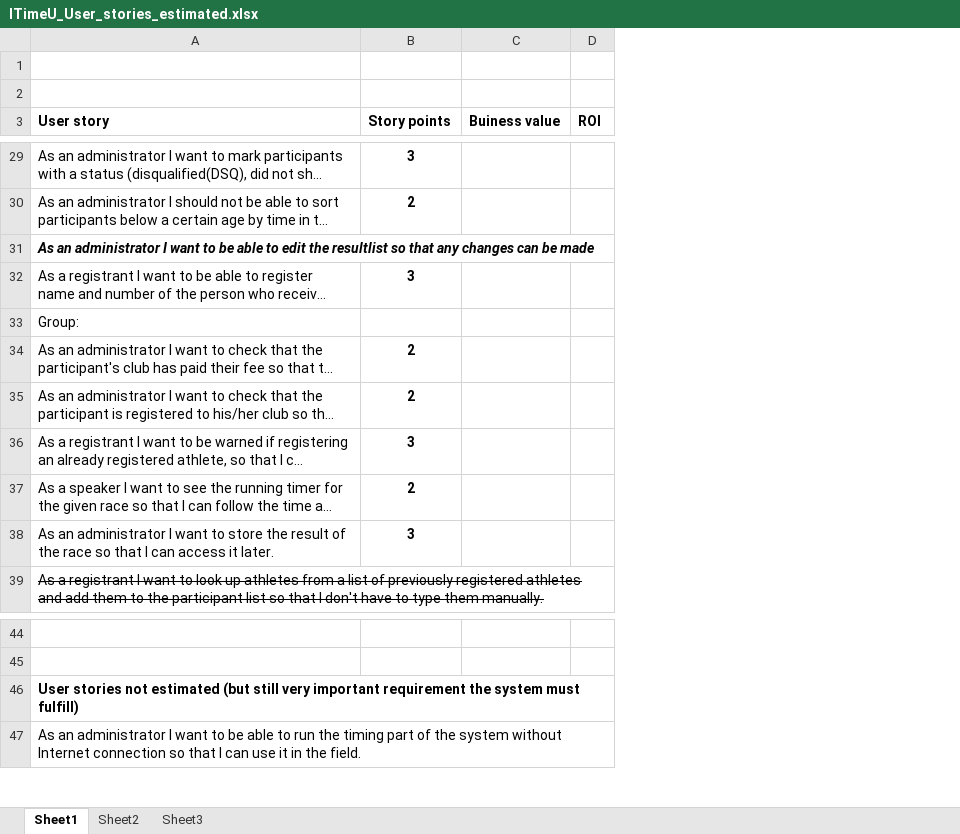
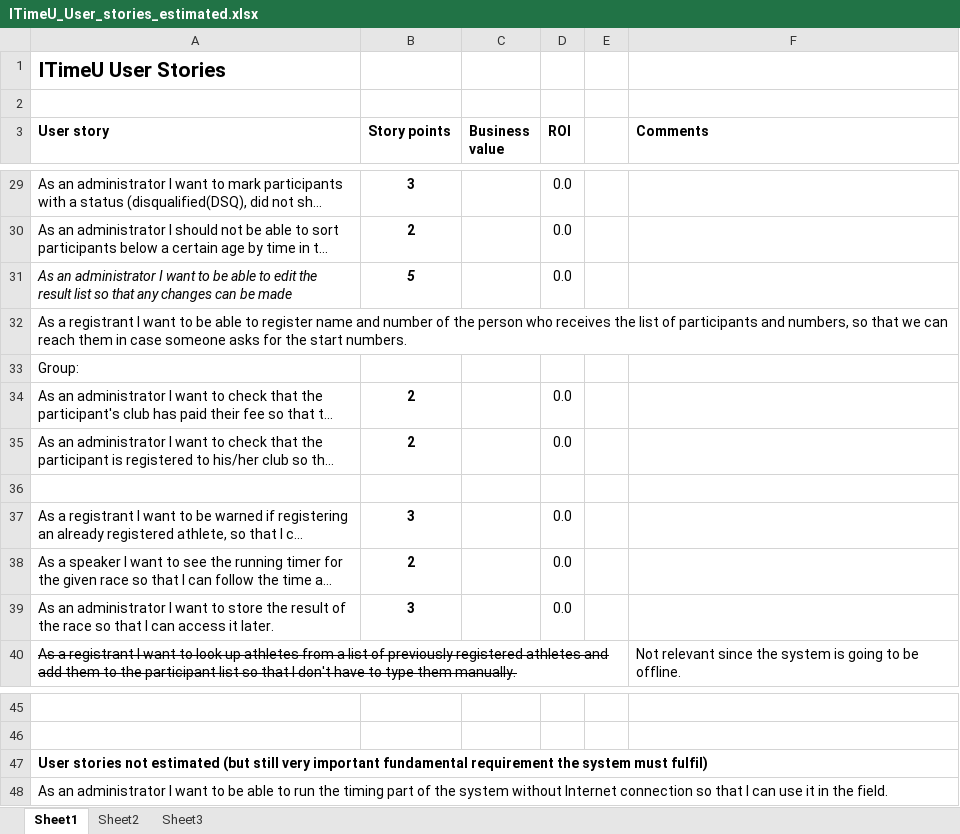
Before and after one commit to heinek/ITimeU, an Excel workbook: doc/ITimeU_User_stories_estimated.xlsx, sheet Sheet1, drawn as a sheet; only a part is shown, gaps mark what is left out; long unchanged cells end in …; values as stored, in another font and other column widths than the file's, no borders; removed rows and columns are numbered as before the commit, all else as after; the diff covers the shown part only; the diff names each change by its address in the sheet, - before the commit and + after, or states it on an @@ line.

Commit message:
User stories med prioriteringer

```diff
--- a/doc/ITimeU_User_stories_estimated.xlsx (sheet Sheet1)
+++ b/doc/ITimeU_User_stories_estimated.xlsx (sheet Sheet1)
-column C (Buiness value), empty
+column C (Business value), empty
+column E, empty
+column F (Comments), row 40: Not relevant since the system is going to be offline.
-A1 (User story): (empty)
+A1 (User story): ITimeU User Stories
-D29:D30 (ROI): (empty)
+D29:D30 (ROI): 0.0
-row 31: As an administrator I want to be able to edit the resultlist so that any changes can be made
+row 31: As an administrator I want to be able to edit the result list so that any changes can be made | 5 |  | 0.0
-B32 (Story points): 3
+B32 (Story points): (empty)
-D34:D35 (ROI): (empty)
+D34:D35 (ROI): 0.0
+row 36: (empty)
-D37:D39 (ROI): (empty)
+D37:D39 (ROI): 0.0
-A47 (User story): …very important requirement the system must fulfill)
+A47 (User story): …very important fundamental requirement the system must fulfil)
```
Also changed, not shown: 23 edited cells and cell formats elsewhere in this sheet.
